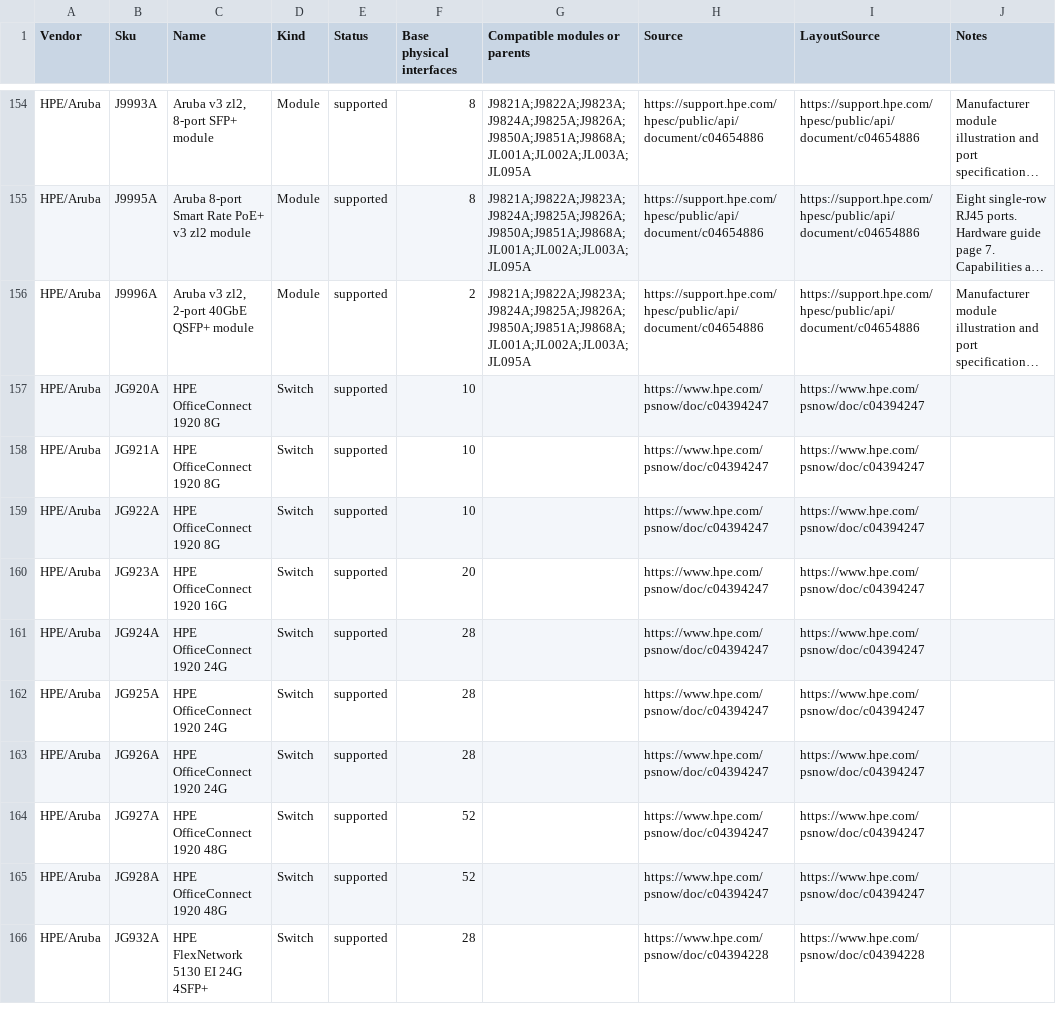
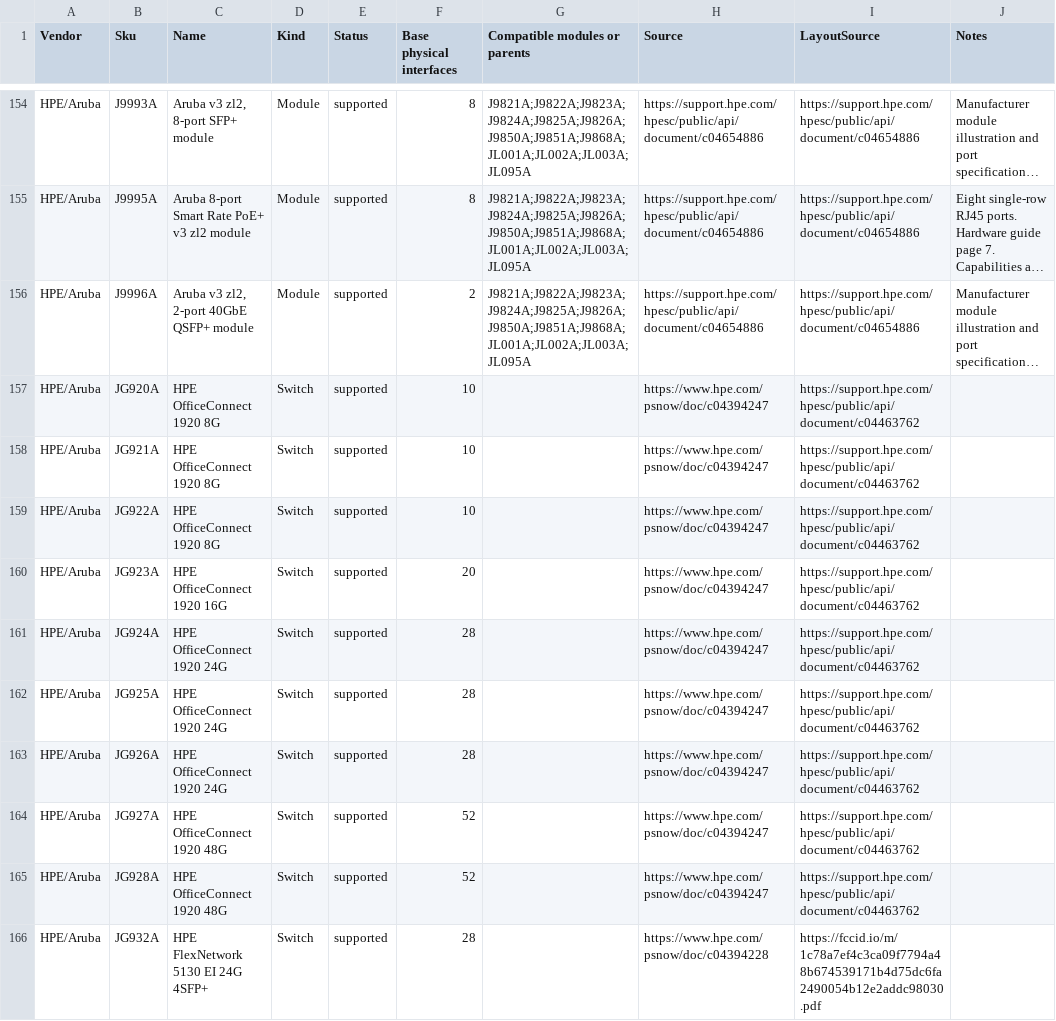
Before and after one commit to TechSavage1989/SwitchPort_Diagram_Builder, a CSV file: Source/ALL_MODELS_MODULES.csv, drawn as a sheet; only a part is shown, gaps mark what is left out; long unchanged cells end in …; the diff covers the shown part only; the diff names each change by its address in the sheet, - before the commit and + after, or states it on an @@ line.

Commit message:
Fix manufacturer port positions across supported hardware (1.18.0)
Preserve physical rows, bank gaps and blank fascia; correct Cisco and MikroTik layouts and compose installed modules into their correct front/rear bays. Add final-diagram coverage for every selectable model, 75 module PIDs and ten Instant On 1930 variants.

```diff
--- a/Source/ALL_MODELS_MODULES.csv
+++ b/Source/ALL_MODELS_MODULES.csv
-I157:I165 (LayoutSource): https://www.hpe.com/psnow/doc/c04394247
+I157:I165 (LayoutSource): https://support.hpe.com/hpesc/public/api/document/c04463762
-I166 (LayoutSource): https://www.hpe.com/psnow/doc/c04394228
+I166 (LayoutSource): https://fccid.io/m/1c78a7ef4c3ca09f7794a48b674539171b4d75dc6fa2490054b12e2addc98030.pdf
```
Also changed, not shown: 9 edited cells elsewhere in this file, Source/HARDWARE_CATALOG.csv, 26 other files.
